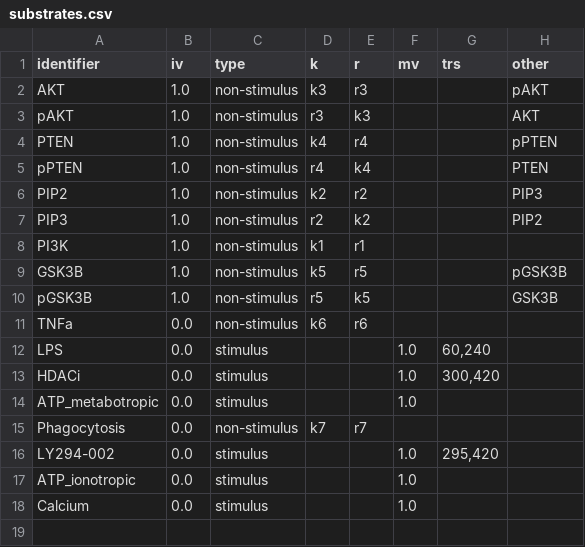
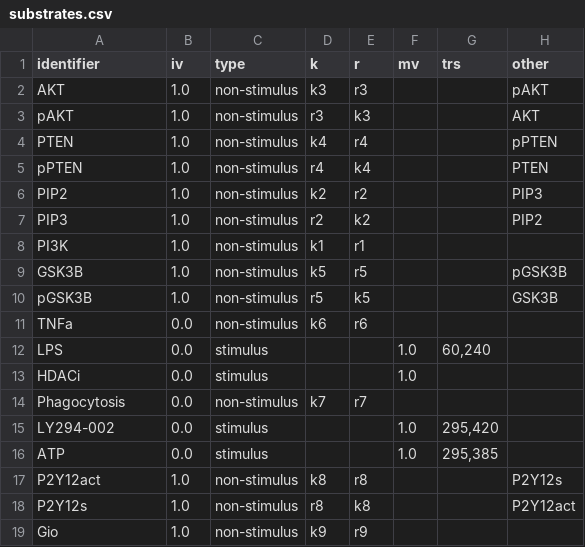
Before and after one commit to rsethi21/na_for_systems_bio, a CSV file: data/substrates.csv, drawn as a sheet.

```diff
--- a/data/substrates.csv
+++ b/data/substrates.csv
@@ -12,7 +12,8 @@ identifier,iv,type,k,r,mv,trs,other
 "LPS",0.0,"stimulus",,,1.0,"60,240",
-"HDACi",0.0,"stimulus",,,1.0,"300,420",
-"ATP_metabotropic",0.0,"stimulus",,,1.0,,
+"HDACi",0.0,"stimulus",,,1.0,,
 "Phagocytosis",0.0,"non-stimulus","k7","r7",,,
 "LY294-002",0.0,"stimulus",,,1.0,"295,420",
-"ATP_ionotropic",0.0,"stimulus",,,1.0,,
-"Calcium",0.0,"stimulus",,,1.0,,
+"ATP",0.0,"stimulus",,,1.0,"295,385",
+"P2Y12act",1.0,"non-stimulus","k8","r8",,,"P2Y12s"
+"P2Y12s",1.0,"non-stimulus","r8","k8",,,"P2Y12act"
+"Gio",1.0,"non-stimulus","k9","r9",,,
```
Also changed, not shown: data/interactions.csv, data/rates.csv, 7 other files.
